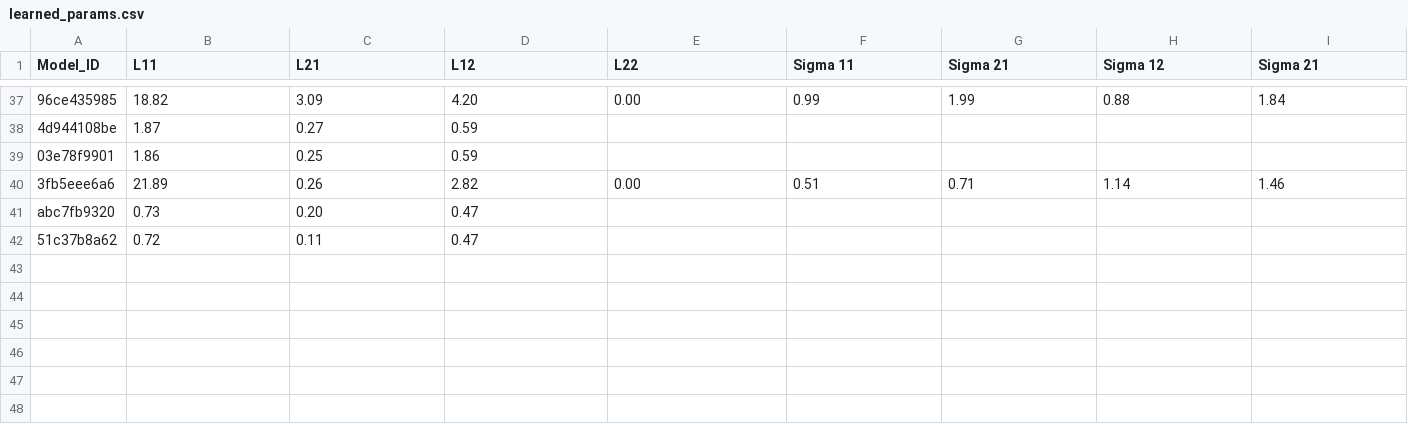
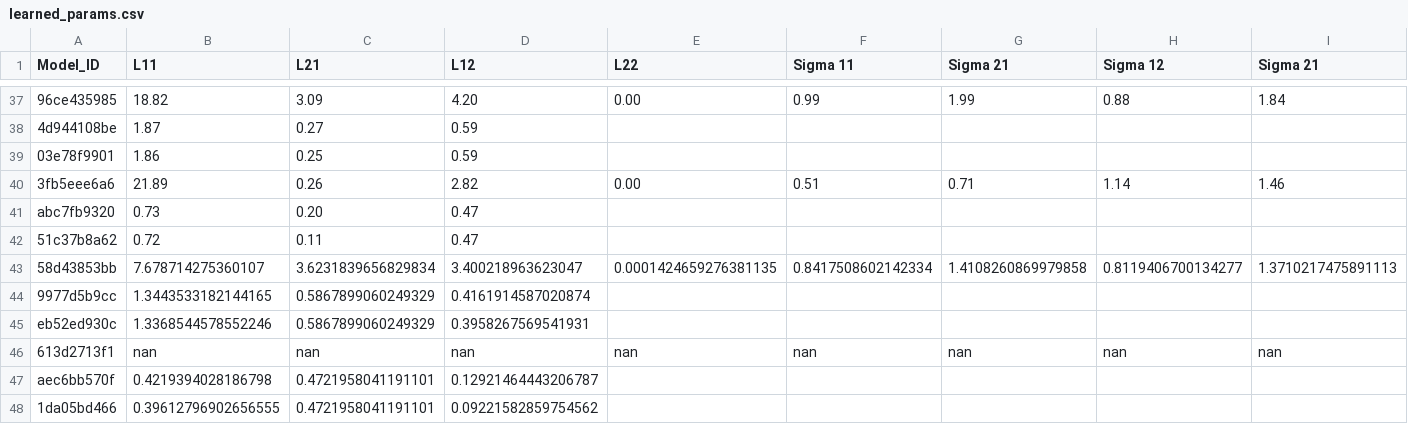
Before and after one commit to yamacisik/gated_kernel_tpp, a CSV file: learned_params.csv, drawn as a sheet; only a part is shown, gaps mark what is left out; rows hold the shown columns only; the diff names each change by its address in the sheet, - before the commit and + after, or states it on an @@ line.

```diff
--- a/learned_params.csv
+++ b/learned_params.csv
+row 43: 58d43853bb | 7.678714275360107 | 3.6231839656829834 | 3.400218963623047 | 0.0001424659276381135 | 0.8417508602142334 | 1.4108260869979858 | 0.8119406700134277 | 1.3710217475891113
+row 44: 9977d5b9cc | 1.3443533182144165 | 0.5867899060249329 | 0.4161914587020874
+row 45: eb52ed930c | 1.3368544578552246 | 0.5867899060249329 | 0.3958267569541931
+row 46: 613d2713f1 | nan | nan | nan | nan | nan | nan | nan | nan
+row 47: aec6bb570f | 0.4219394028186798 | 0.4721958041191101 | 0.12921464443206787
+row 48: 1da05bd466 | 0.39612796902656555 | 0.4721958041191101 | 0.09221582859754562
```
Also changed, not shown: results.csv.
